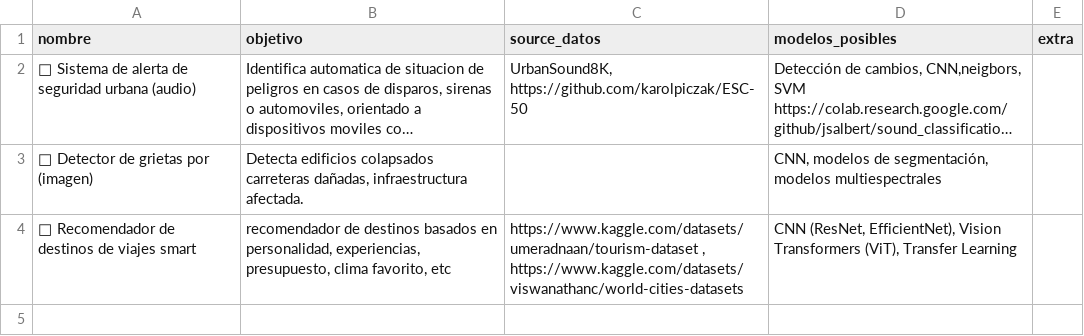
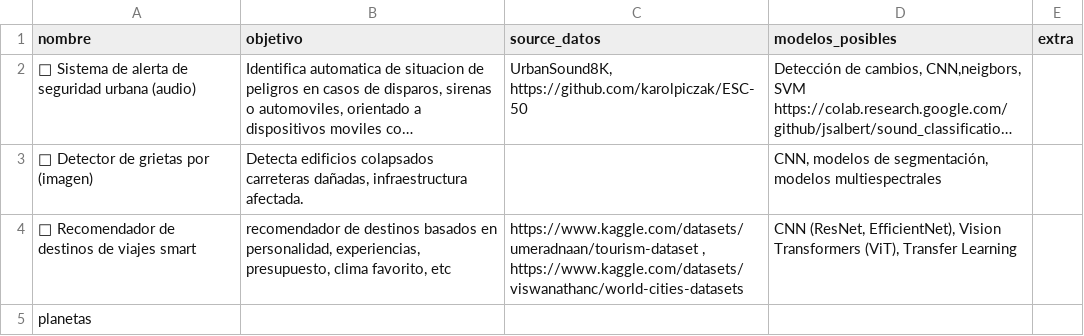
Before and after one commit to andrupax94/proyecto4geeks, a CSV file: documents/ideas.csv, drawn as a sheet; long unchanged cells end in ….

Commit message:
Agregar nueva idea de proyecto y corregir formato en ideas.csv

```diff
--- a/documents/ideas.csv
+++ b/documents/ideas.csv
@@ -4 +4,2 @@ nombre,objetivo,source_datos,modelos_posibles,extra
 🥉 Recomendador de destinos de viajes smart,"recomendador de destinos basados en personalidad, experiencias, presupuesto, clima favorito, etc","https://www.kaggle.com/datasets/umeradnaan/tourism-dataset , https://www.kaggle.com/datasets/viswanathanc/world-cities-datasets","CNN (ResNet, EfficientNet), Vision Transformers (ViT), Transfer Learning",
+planetas
```
